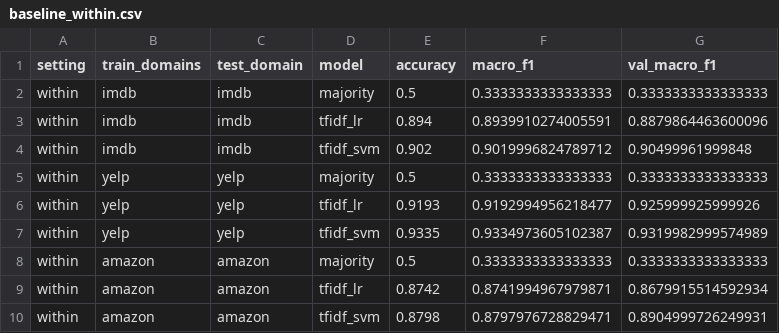
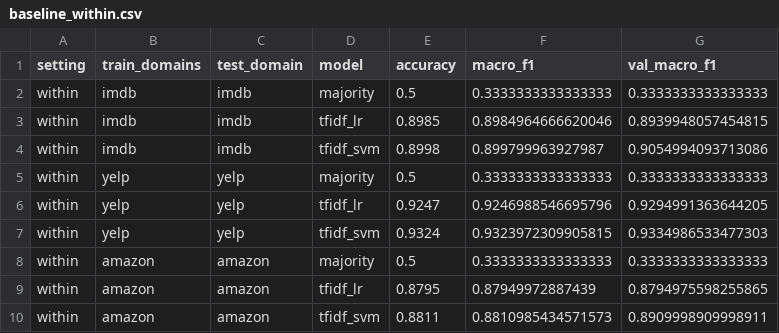
Before and after one commit to muhongjin/nlp-cross-domain-sentiment, a CSV file: results/baseline_within.csv, drawn as a sheet.

Commit message:
feat: stages 5-10 transformer training, experiments, figures and report draft

```diff
--- a/results/baseline_within.csv
+++ b/results/baseline_within.csv
@@ -2,9 +2,9 @@ setting,train_domains,test_domain,model,accuracy,macro_f1,val_macro_f1
 within,imdb,imdb,majority,0.5,0.3333333333333333,0.3333333333333333
-within,imdb,imdb,tfidf_lr,0.894,0.8939910274005591,0.8879864463600096
-within,imdb,imdb,tfidf_svm,0.902,0.9019996824789712,0.90499961999848
+within,imdb,imdb,tfidf_lr,0.8985,0.8984964666620046,0.8939948057454815
+within,imdb,imdb,tfidf_svm,0.8998,0.899799963927987,0.9054994093713086
 within,yelp,yelp,majority,0.5,0.3333333333333333,0.3333333333333333
-within,yelp,yelp,tfidf_lr,0.9193,0.9192994956218477,0.925999925999926
-within,yelp,yelp,tfidf_svm,0.9335,0.9334973605102387,0.9319982999574989
+within,yelp,yelp,tfidf_lr,0.9247,0.9246988546695796,0.9294991363644205
+within,yelp,yelp,tfidf_svm,0.9324,0.9323972309905815,0.9334986533477303
 within,amazon,amazon,majority,0.5,0.3333333333333333,0.3333333333333333
-within,amazon,amazon,tfidf_lr,0.8742,0.8741994967979871,0.8679915514592934
-within,amazon,amazon,tfidf_svm,0.8798,0.8797976728829471,0.8904999726249931
+within,amazon,amazon,tfidf_lr,0.8795,0.87949972887439,0.8794975598255865
+within,amazon,amazon,tfidf_svm,0.8811,0.8810985434571573,0.8909998909998911
```
Also changed, not shown: 43 other files.
